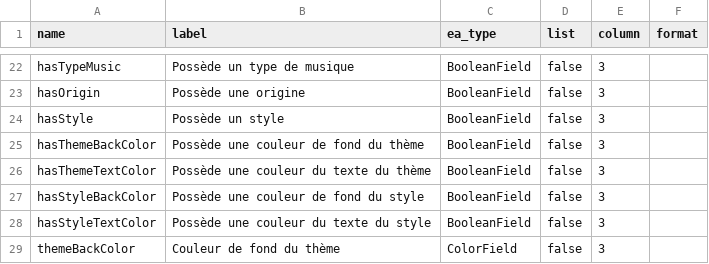
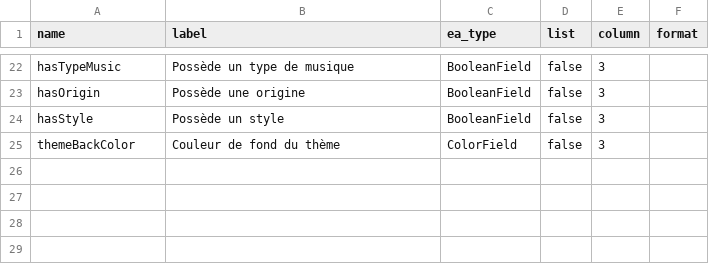
Before and after one commit to Nicolas-62/PropulsionV2, a CSV file: src/Entity/ExtraFields/CategoryData.csv, drawn as a sheet; only a part is shown, gaps mark what is left out; the diff names each change by its address in the sheet, - before the commit and + after, or states it on an @@ line.

```diff
--- a/src/Entity/ExtraFields/CategoryData.csv
+++ b/src/Entity/ExtraFields/CategoryData.csv
-row 25: hasThemeBackColor | Possède une couleur de fond du thème | BooleanField | false | 3
-row 26: hasThemeTextColor | Possède une couleur du texte du thème | BooleanField | false | 3
-row 27: hasStyleBackColor | Possède une couleur de fond du style | BooleanField | false | 3
-row 28: hasStyleTextColor | Possède une couleur du texte du style | BooleanField | false | 3
```
Also changed, not shown: src/Entity/ExtraFields/ArticleData.csv, 15 other files.
